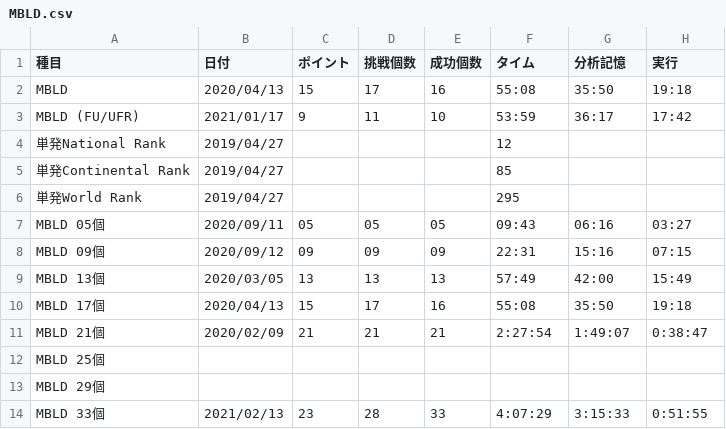
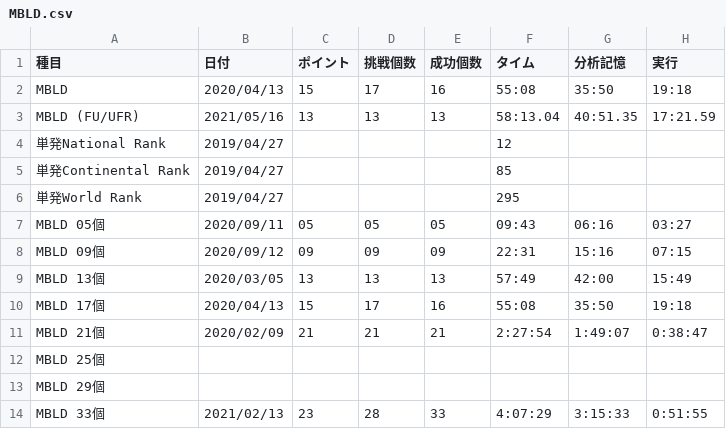
Before and after one commit to sakabar/PB_history, a CSV file: results/MBLD.csv, drawn as a sheet.

Commit message:
MBLD (FU/UFR) 58:13.04=[40:51.35]+17:21.59

```diff
--- a/results/MBLD.csv
+++ b/results/MBLD.csv
@@ -2,3 +2,3 @@
 MBLD,2020/04/13,15,17,16,55:08,35:50,19:18
-MBLD (FU/UFR),2021/01/17,9,11,10,53:59,36:17,17:42
+MBLD (FU/UFR),2021/05/16,13,13,13,58:13.04,40:51.35,17:21.59
 単発National Rank,2019/04/27,,,,12,,
```
